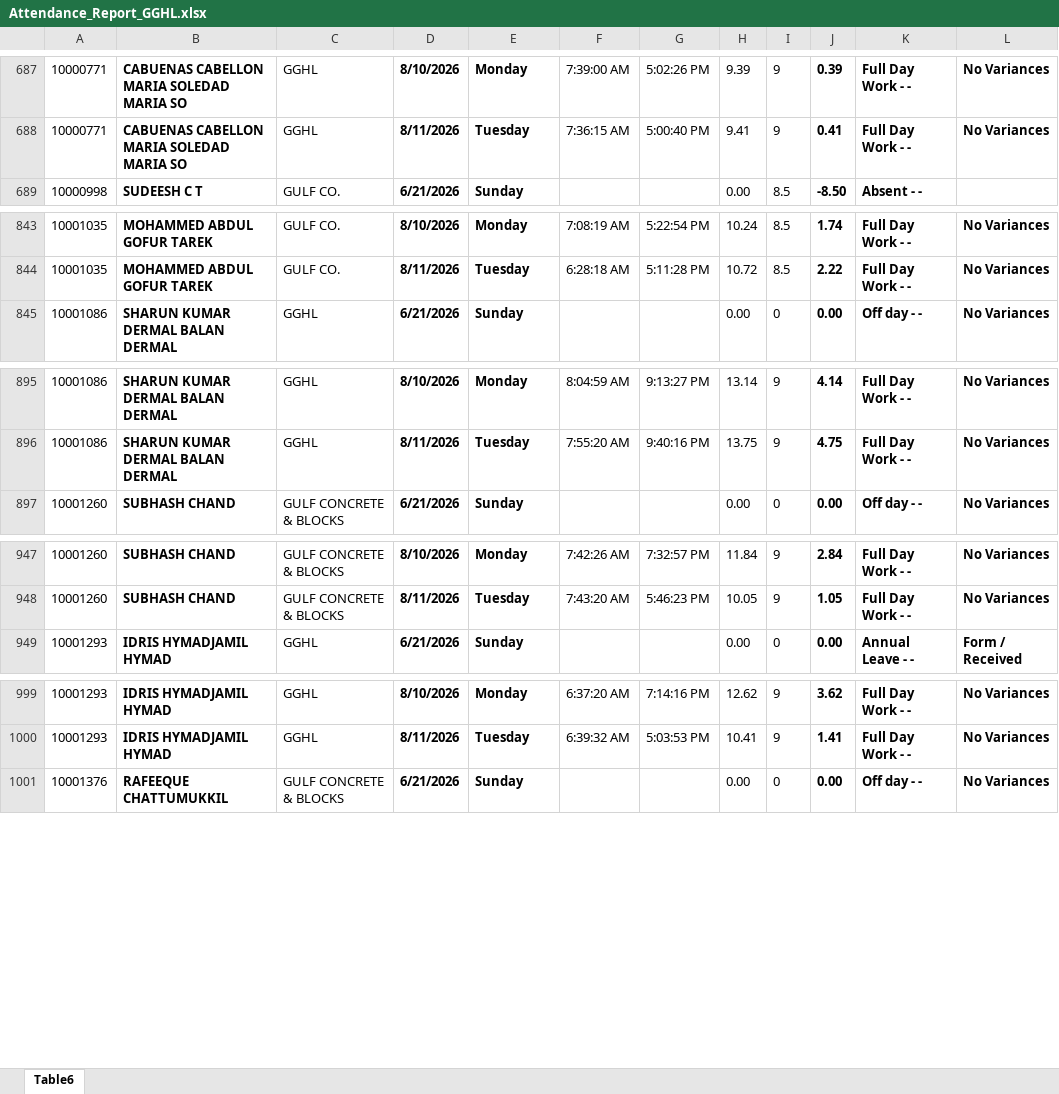
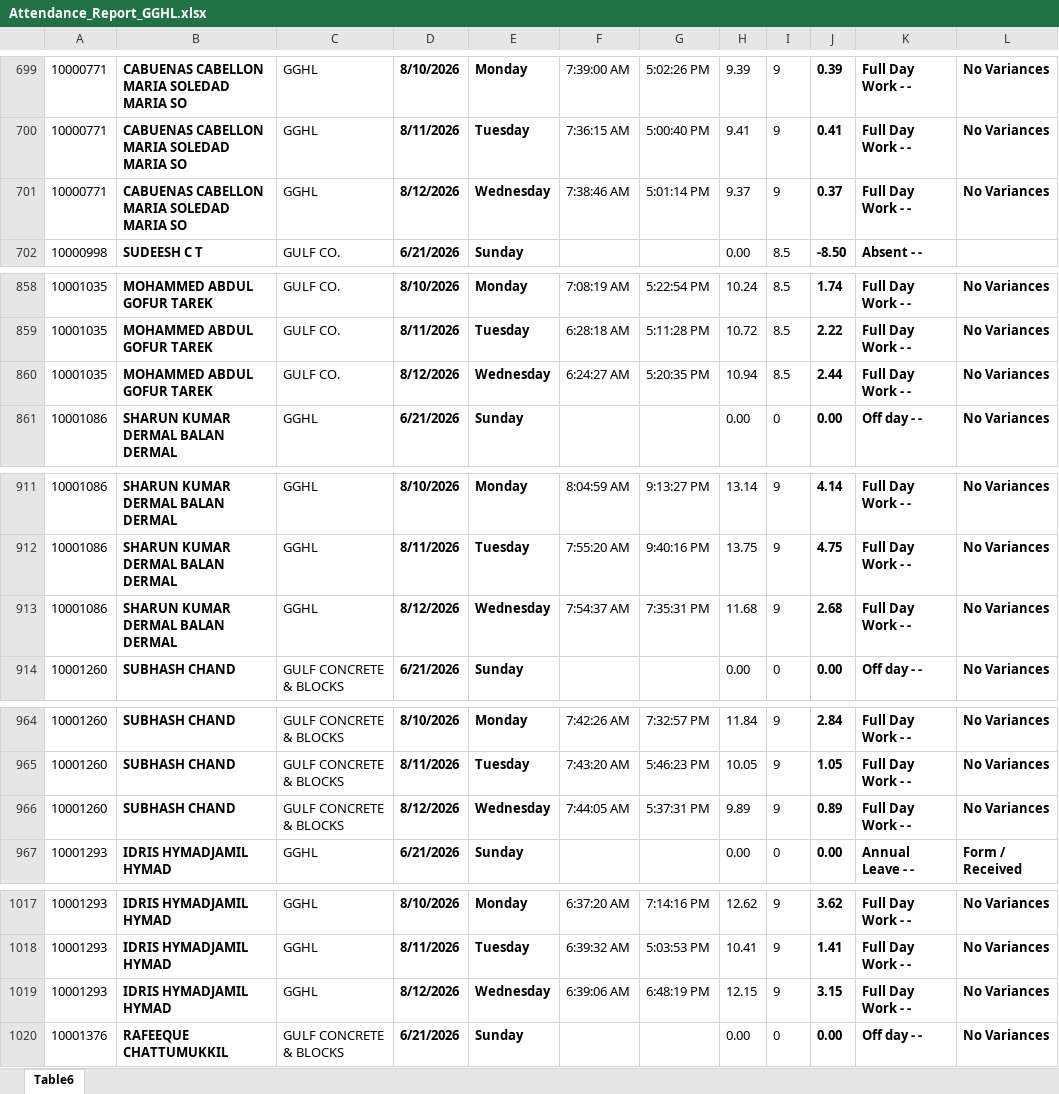
Before and after one commit to p-gghl/attendance, an Excel workbook: Attendance_Report_GGHL.xlsx, sheet Table6, drawn as a sheet; only a part is shown, gaps mark what is left out; values as stored, in another font and other column widths than the file's, no borders; charts and pictures and conditional formats and table styles not drawn; the diff covers the shown part only; the diff names each change by its address in the sheet, - before the commit and + after, or states it on an @@ line.

```diff
--- a/Attendance_Report_GGHL.xlsx (sheet Table6)
+++ b/Attendance_Report_GGHL.xlsx (sheet Table6)
+row 701: 10000771 | CABUENAS CABELLON MARIA SOLEDAD MARIA SO | GGHL | 8/12/2026 | Wednesday | 7:38:46 AM | 5:01:14 PM | 9.37 | 9 | 0.37 | Full Day Work - - | No Variances
+row 860: 10001035 | MOHAMMED ABDUL GOFUR TAREK | GULF CO. | 8/12/2026 | Wednesday | 6:24:27 AM | 5:20:35 PM | 10.94 | 8.5 | 2.44 | Full Day Work - - | No Variances
+row 913: 10001086 | SHARUN KUMAR DERMAL BALAN DERMAL | GGHL | 8/12/2026 | Wednesday | 7:54:37 AM | 7:35:31 PM | 11.68 | 9 | 2.68 | Full Day Work - - | No Variances
+row 966: 10001260 | SUBHASH CHAND | GULF CONCRETE & BLOCKS | 8/12/2026 | Wednesday | 7:44:05 AM | 5:37:31 PM | 9.89 | 9 | 0.89 | Full Day Work - - | No Variances
+row 1019: 10001293 | IDRIS HYMADJAMIL HYMAD | GGHL | 8/12/2026 | Wednesday | 6:39:06 AM | 6:48:19 PM | 12.15 | 9 | 3.15 | Full Day Work - - | No Variances
```
Also changed, not shown: 87 added rows and 12 edited cells elsewhere in this sheet, charts or pictures.
